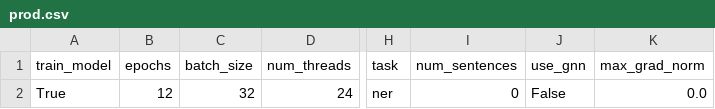
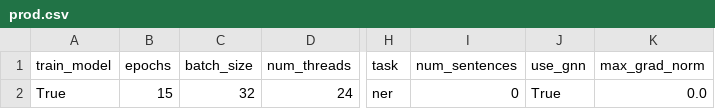
Before and after one commit to shrdlu-whs/syngnn, a CSV file: config/prod.csv, drawn as a sheet; only a part is shown, gaps mark what is left out; the diff names each change by its address in the sheet, - before the commit and + after, or states it on an @@ line.

```diff
--- a/config/prod.csv
+++ b/config/prod.csv
-B2 (epochs): 12
+B2 (epochs): 15
-J2 (use_gnn): False
+J2 (use_gnn): True
```
Also changed, not shown: config/develop.csv, 6 other files.
